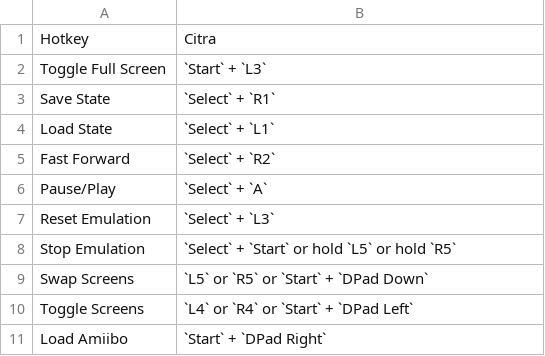
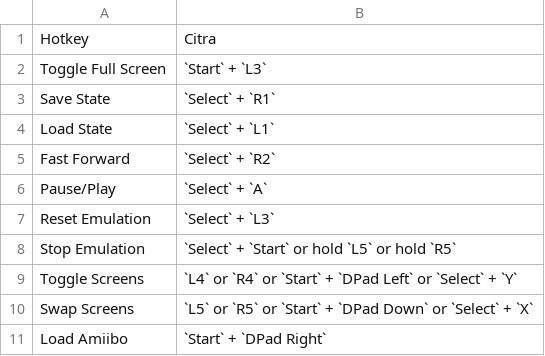
Before and after one commit to EmuDeck/emudeck.github.io, a CSV file: docs/tables/citra-hotkeys.csv, drawn as a sheet.

```diff
--- a/docs/tables/citra-hotkeys.csv
+++ b/docs/tables/citra-hotkeys.csv
@@ -8,4 +8,4 @@ Reset Emulation,`Select` + `L3`
 Stop Emulation,`Select` + `Start` or hold `L5` or hold `R5`
-Swap Screens,`L5` or `R5` or `Start` + `DPad Down`
-Toggle Screens,`L4` or `R4` or `Start` + `DPad Left`
+Toggle Screens,`L4` or `R4` or `Start` + `DPad Left` or `Select` + `Y`
+Swap Screens,`L5` or `R5` or `Start` + `DPad Down` or `Select` + `X`
 Load Amiibo,`Start` + `DPad Right`
```
Also changed, not shown: docs/tables/cemu-hotkeys.csv, docs/tables/melonds-hotkeys.csv.
